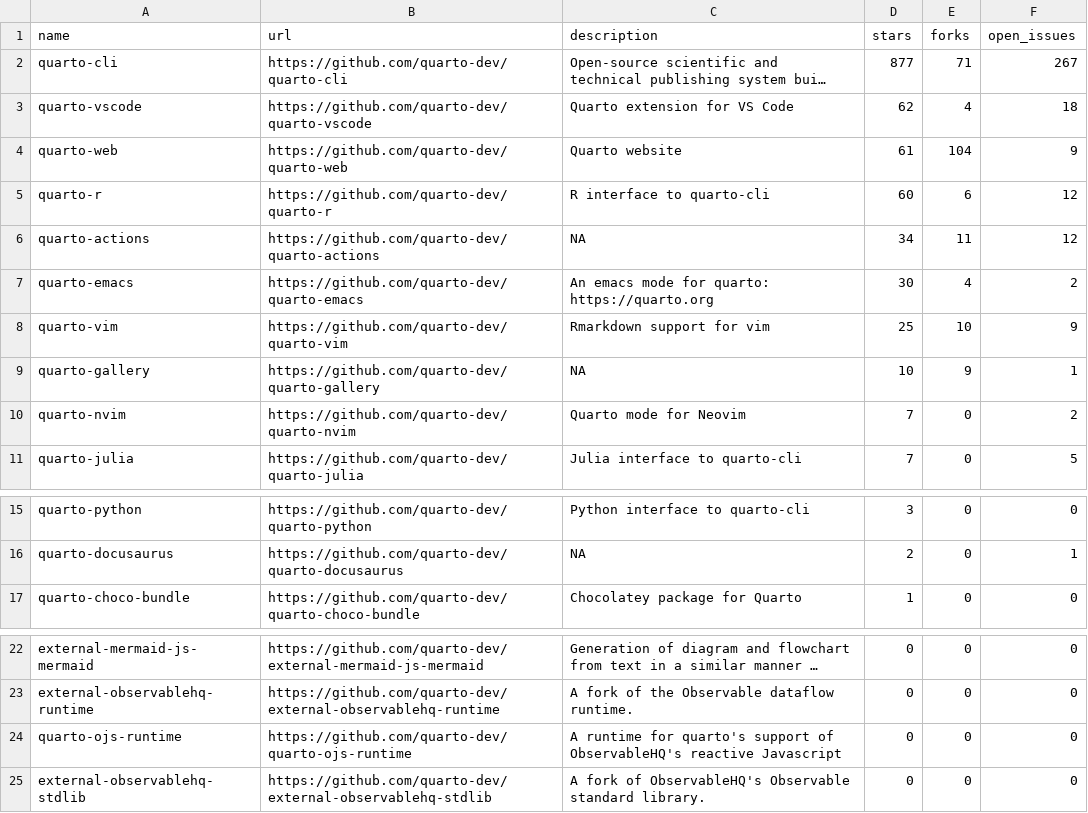
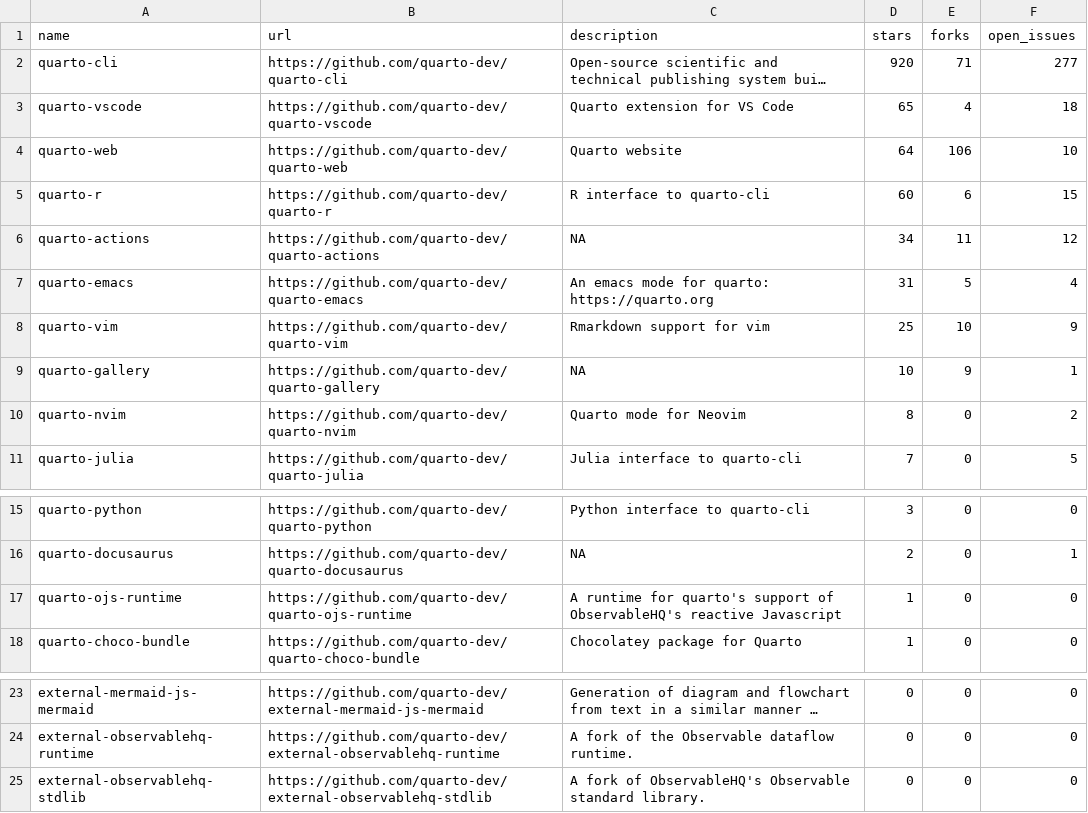
Before and after one commit to beatrizmilz/awesome-gha, a CSV file: 01-rscript/quarto_repos.csv, drawn as a sheet; only a part is shown, gaps mark what is left out; long unchanged cells end in …; removed rows and columns are numbered as before the commit, all else as after; the diff names each change by its address in the sheet, - before the commit and + after, or states it on an @@ line.

```diff
--- a/01-rscript/quarto_repos.csv
+++ b/01-rscript/quarto_repos.csv
-D2 (stars): 877
+D2 (stars): 920
-F2 (open_issues): 267
+F2 (open_issues): 277
-D3 (stars): 62
+D3 (stars): 65
-D4 (stars): 61
+D4 (stars): 64
-E4 (forks): 104
+E4 (forks): 106
-F4 (open_issues): 9
+F4 (open_issues): 10
-F5 (open_issues): 12
+F5 (open_issues): 15
-D7 (stars): 30
+D7 (stars): 31
-E7 (forks): 4
+E7 (forks): 5
-F7 (open_issues): 2
+F7 (open_issues): 4
-D10 (stars): 7
+D10 (stars): 8
+row 17: quarto-ojs-runtime | https://github.com/quarto-dev/quarto-ojs-runtime | A runtime for quarto's support of ObservableHQ's reactive Javascript | 1 | 0 | 0
-row 24: quarto-ojs-runtime | https://github.com/quarto-dev/quarto-ojs-runtime | A runtime for quarto's support of ObservableHQ's reactive Javascript | 0 | 0 | 0
```
Also changed, not shown: 1 other file.
